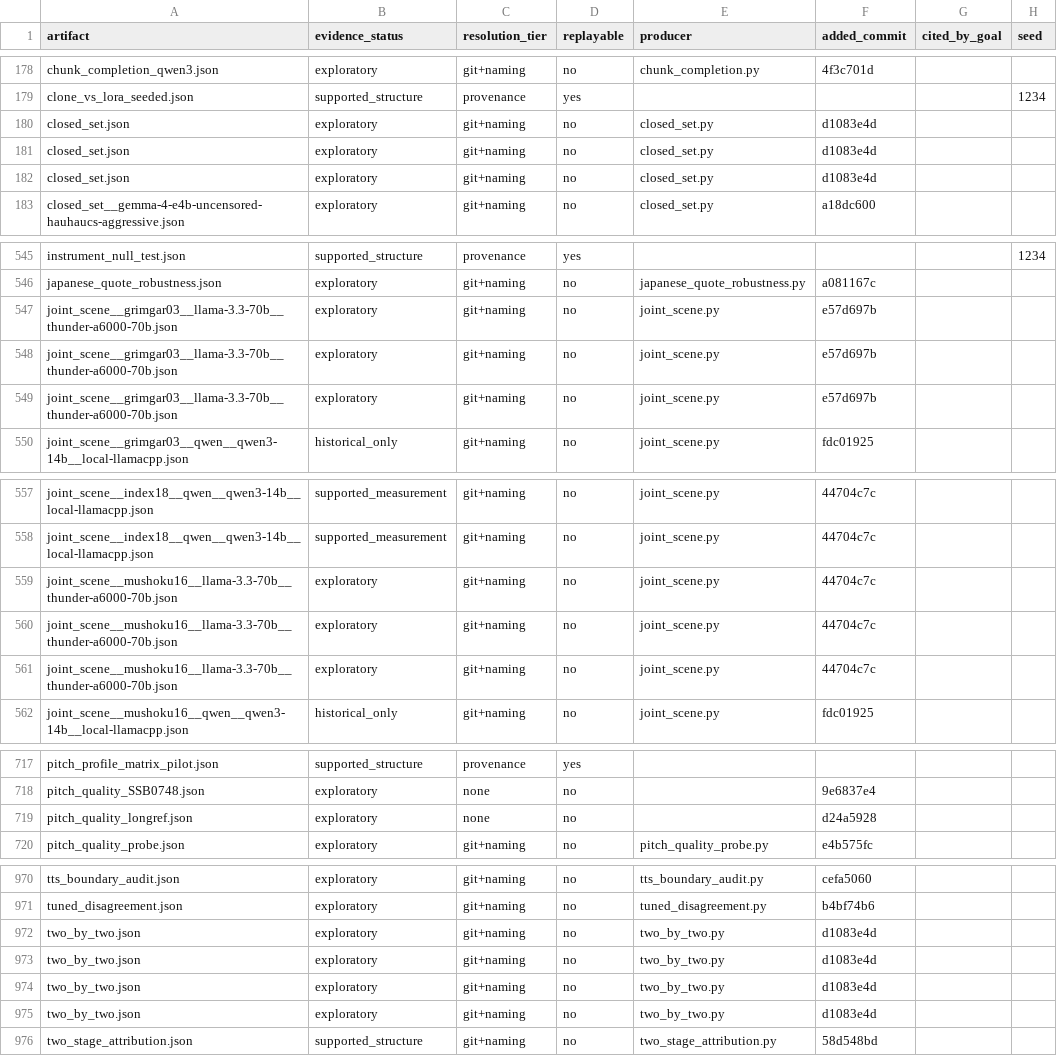
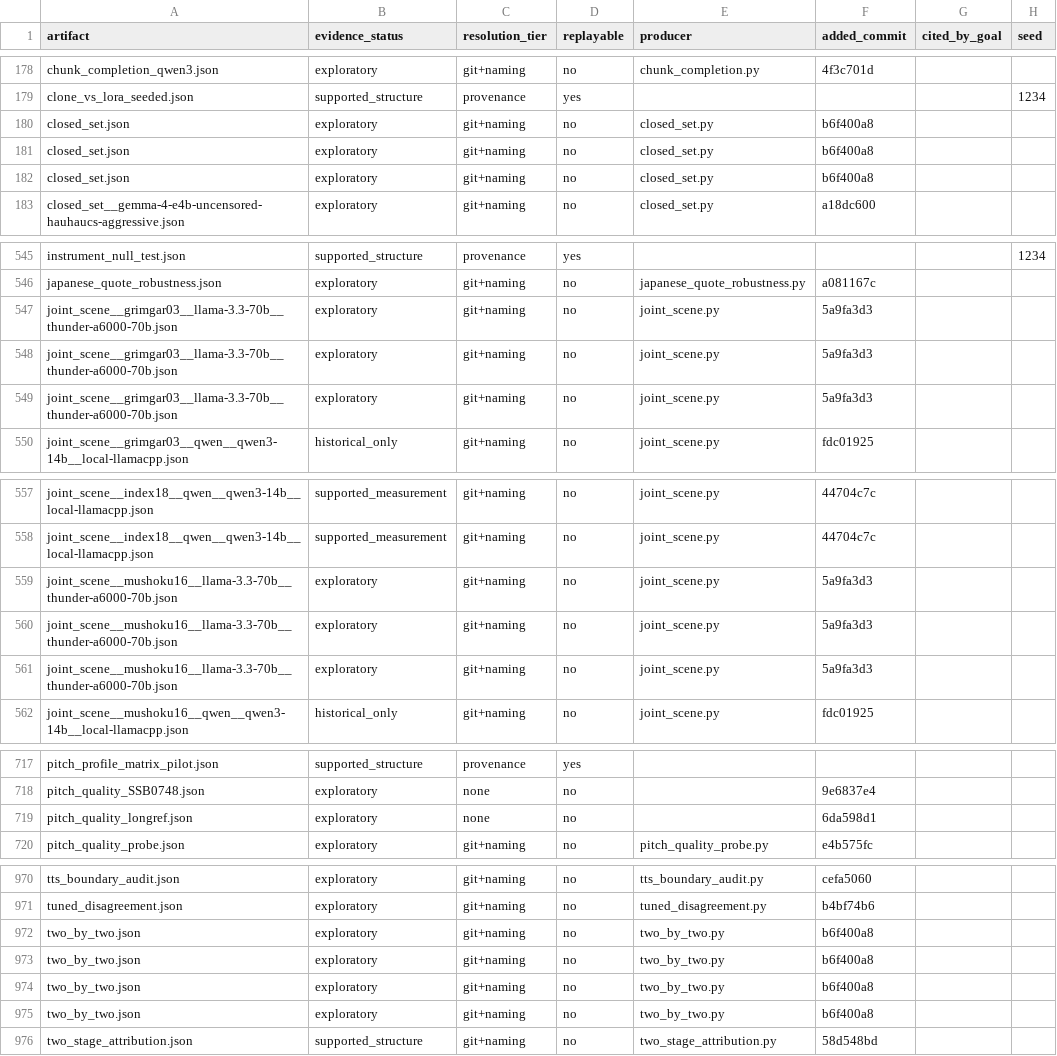
Before and after one commit to on22s/alexandria-audiobook2, a CSV file: results_index.csv, drawn as a sheet; only a part is shown, gaps mark what is left out; the diff covers the shown part only; the diff names each change by its address in the sheet, - before the commit and + after, or states it on an @@ line.

Commit message:
Rebuild derived files after post-merge
The merge driver keeps our side of every derived file so the merge does
not stop on a conflict that means nothing. Our side is the stale side, so
this rebuilds them against the merged tree. See .gitattributes.

```diff
--- a/results_index.csv
+++ b/results_index.csv
-F180:F182 (added_commit): d1083e4d
+F180:F182 (added_commit): b6f400a8
-F547:F549 (added_commit): e57d697b
+F547:F549 (added_commit): 5a9fa3d3
-F559:F561 (added_commit): 44704c7c
+F559:F561 (added_commit): 5a9fa3d3
-F719 (added_commit): d24a5928
+F719 (added_commit): 6da598d1
-F972:F975 (added_commit): d1083e4d
+F972:F975 (added_commit): b6f400a8
```
Also changed, not shown: 6 edited cells elsewhere in this file.
